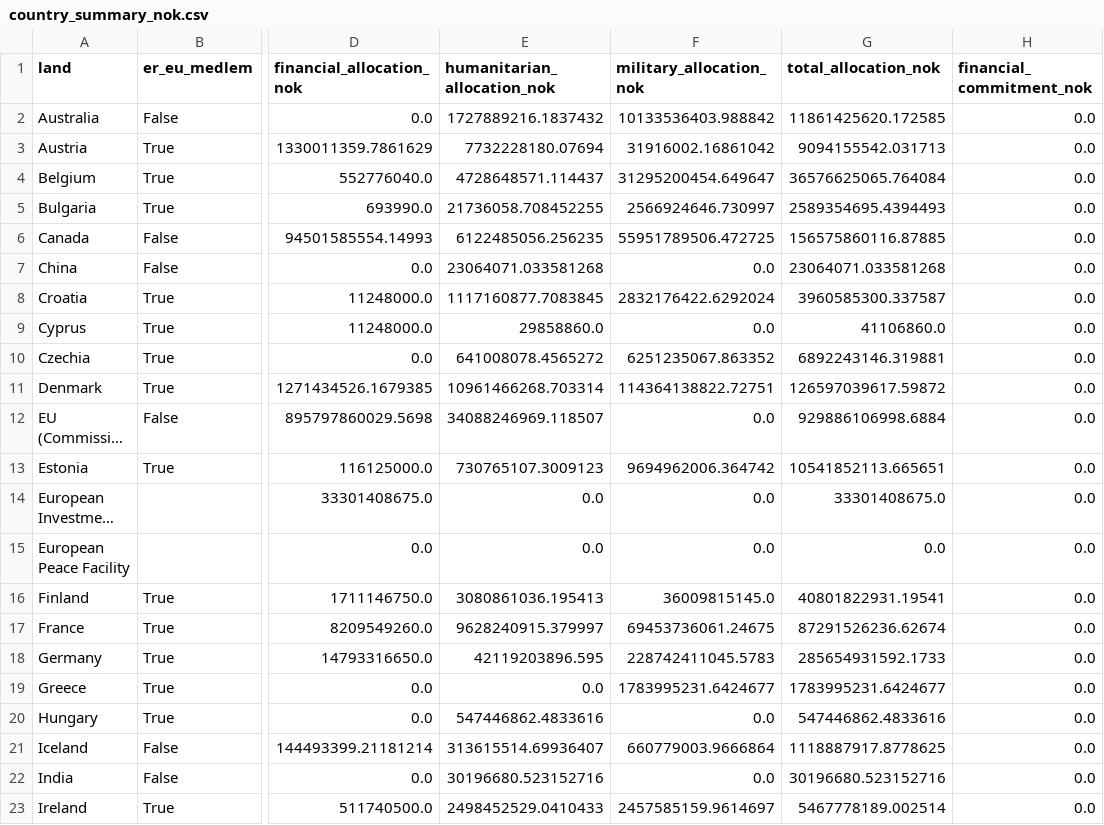
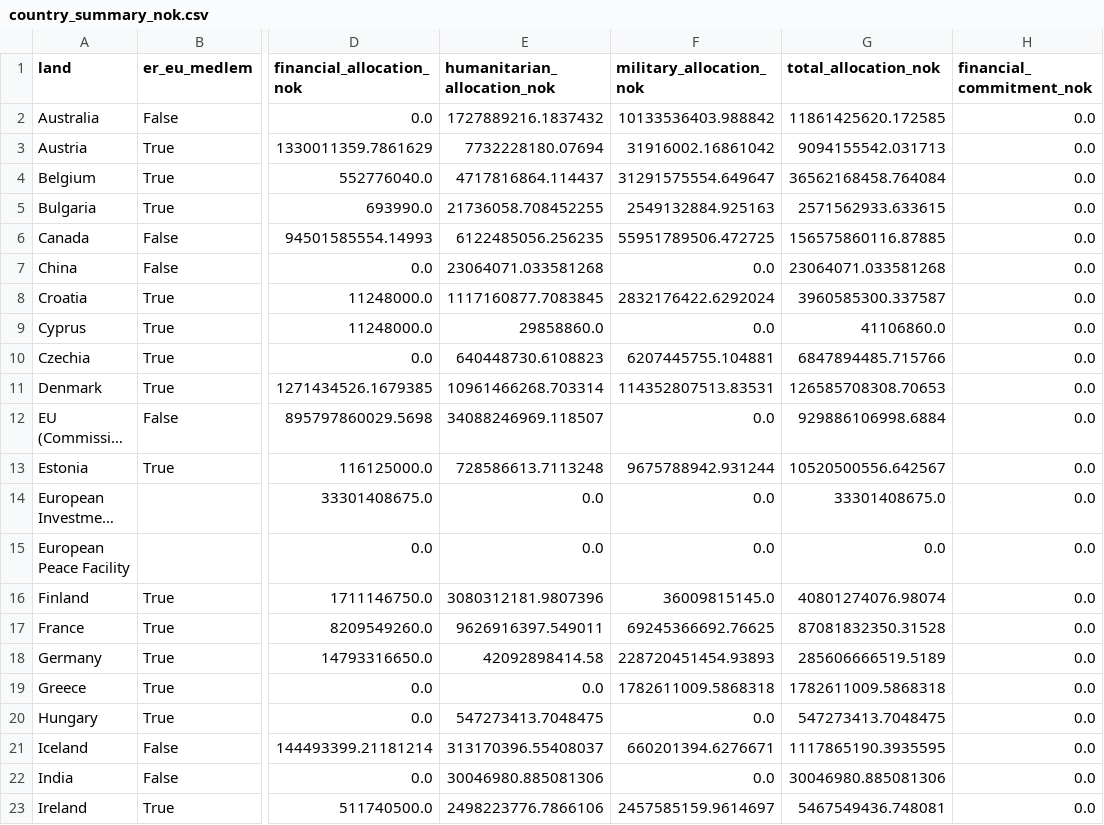
Before and after one commit to marhip97/ukrainastotte, a CSV file: data/processed/country_summary_nok.csv, drawn as a sheet; only a part is shown, gaps mark what is left out; long unchanged cells end in …; the diff covers the shown part only; the diff names each change by its address in the sheet, - before the commit and + after, or states it on an @@ line.

```diff
--- a/data/processed/country_summary_nok.csv
+++ b/data/processed/country_summary_nok.csv
-E4 (humanitarian_allocation_nok): 4728648571.114437
+E4 (humanitarian_allocation_nok): 4717816864.114437
-F4 (military_allocation_nok): 31295200454.649647
+F4 (military_allocation_nok): 31291575554.649647
-G4 (total_allocation_nok): 36576625065.764084
+G4 (total_allocation_nok): 36562168458.764084
-F5 (military_allocation_nok): 2566924646.730997
+F5 (military_allocation_nok): 2549132884.925163
-G5 (total_allocation_nok): 2589354695.4394493
+G5 (total_allocation_nok): 2571562933.633615
-E10 (humanitarian_allocation_nok): 641008078.4565272
+E10 (humanitarian_allocation_nok): 640448730.6108823
-F10 (military_allocation_nok): 6251235067.863352
+F10 (military_allocation_nok): 6207445755.104881
-G10 (total_allocation_nok): 6892243146.319881
+G10 (total_allocation_nok): 6847894485.715766
-F11 (military_allocation_nok): 114364138822.72751
+F11 (military_allocation_nok): 114352807513.83531
-G11 (total_allocation_nok): 126597039617.59872
+G11 (total_allocation_nok): 126585708308.70653
-E13 (humanitarian_allocation_nok): 730765107.3009123
+E13 (humanitarian_allocation_nok): 728586613.7113248
-F13 (military_allocation_nok): 9694962006.364742
+F13 (military_allocation_nok): 9675788942.931244
-G13 (total_allocation_nok): 10541852113.665651
+G13 (total_allocation_nok): 10520500556.642567
-E16 (humanitarian_allocation_nok): 3080861036.195413
+E16 (humanitarian_allocation_nok): 3080312181.9807396
-G16 (total_allocation_nok): 40801822931.19541
+G16 (total_allocation_nok): 40801274076.98074
-E17 (humanitarian_allocation_nok): 9628240915.379997
+E17 (humanitarian_allocation_nok): 9626916397.549011
-F17 (military_allocation_nok): 69453736061.24675
+F17 (military_allocation_nok): 69245366692.76625
-G17 (total_allocation_nok): 87291526236.62674
+G17 (total_allocation_nok): 87081832350.31528
-E18 (humanitarian_allocation_nok): 42119203896.595
+E18 (humanitarian_allocation_nok): 42092898414.58
-F18 (military_allocation_nok): 228742411045.5783
+F18 (military_allocation_nok): 228720451454.93893
-G18 (total_allocation_nok): 285654931592.1733
+G18 (total_allocation_nok): 285606666519.5189
-F19 (military_allocation_nok): 1783995231.6424677
+F19 (military_allocation_nok): 1782611009.5868318
-G19 (total_allocation_nok): 1783995231.6424677
+G19 (total_allocation_nok): 1782611009.5868318
-E20 (humanitarian_allocation_nok): 547446862.4833616
+E20 (humanitarian_allocation_nok): 547273413.7048475
-G20 (total_allocation_nok): 547446862.4833616
+G20 (total_allocation_nok): 547273413.7048475
-E21 (humanitarian_allocation_nok): 313615514.69936407
+E21 (humanitarian_allocation_nok): 313170396.55408037
-F21 (military_allocation_nok): 660779003.9666864
+F21 (military_allocation_nok): 660201394.6276671
-G21 (total_allocation_nok): 1118887917.8778625
+G21 (total_allocation_nok): 1117865190.3935595
-E22 (humanitarian_allocation_nok): 30196680.523152716
+E22 (humanitarian_allocation_nok): 30046980.885081306
-G22 (total_allocation_nok): 30196680.523152716
+G22 (total_allocation_nok): 30046980.885081306
-E23 (humanitarian_allocation_nok): 2498452529.0410433
+E23 (humanitarian_allocation_nok): 2498223776.7866106
-G23 (total_allocation_nok): 5467778189.002514
+G23 (total_allocation_nok): 5467549436.748081
```
Also changed, not shown: 43 edited cells elsewhere in this file, 2 other files.
